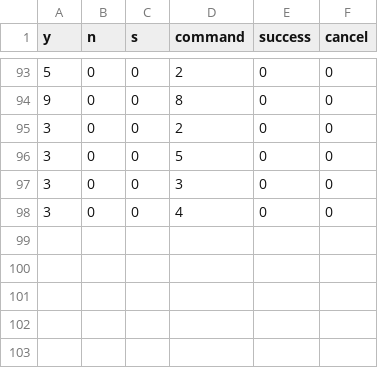
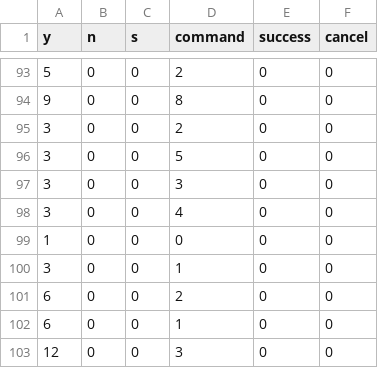
Before and after one commit to aidangomez/weblm, a CSV file: responses.csv, drawn as a sheet; only a part is shown, gaps mark what is left out.

```diff
--- a/responses.csv
+++ b/responses.csv
@@ -98 +98,6 @@
 "3","0","0","4","0","0"
+"1","0","0","0","0","0"
+"3","0","0","1","0","0"
+"6","0","0","2","0","0"
+"6","0","0","1","0","0"
+"12","0","0","3","0","0"
```
Also changed, not shown: 8 other files.
